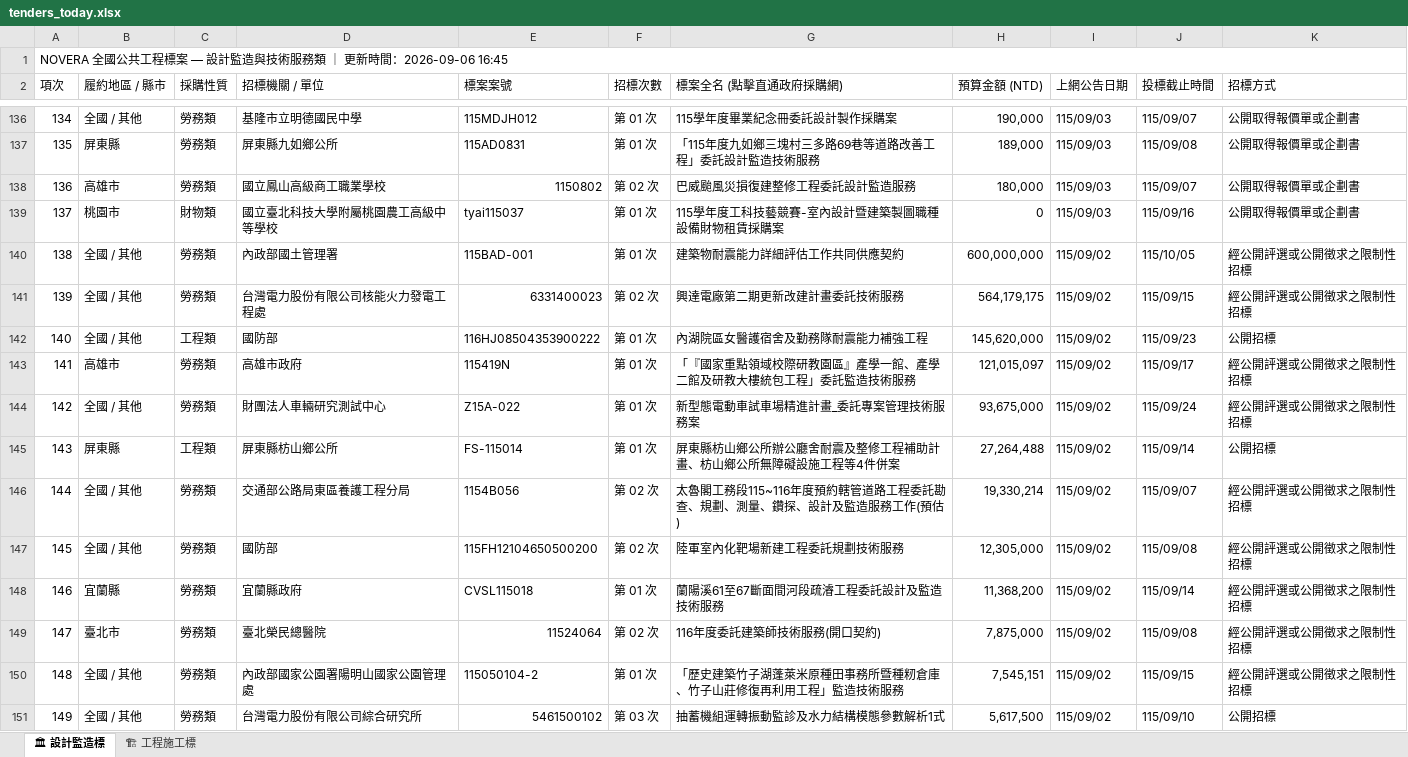
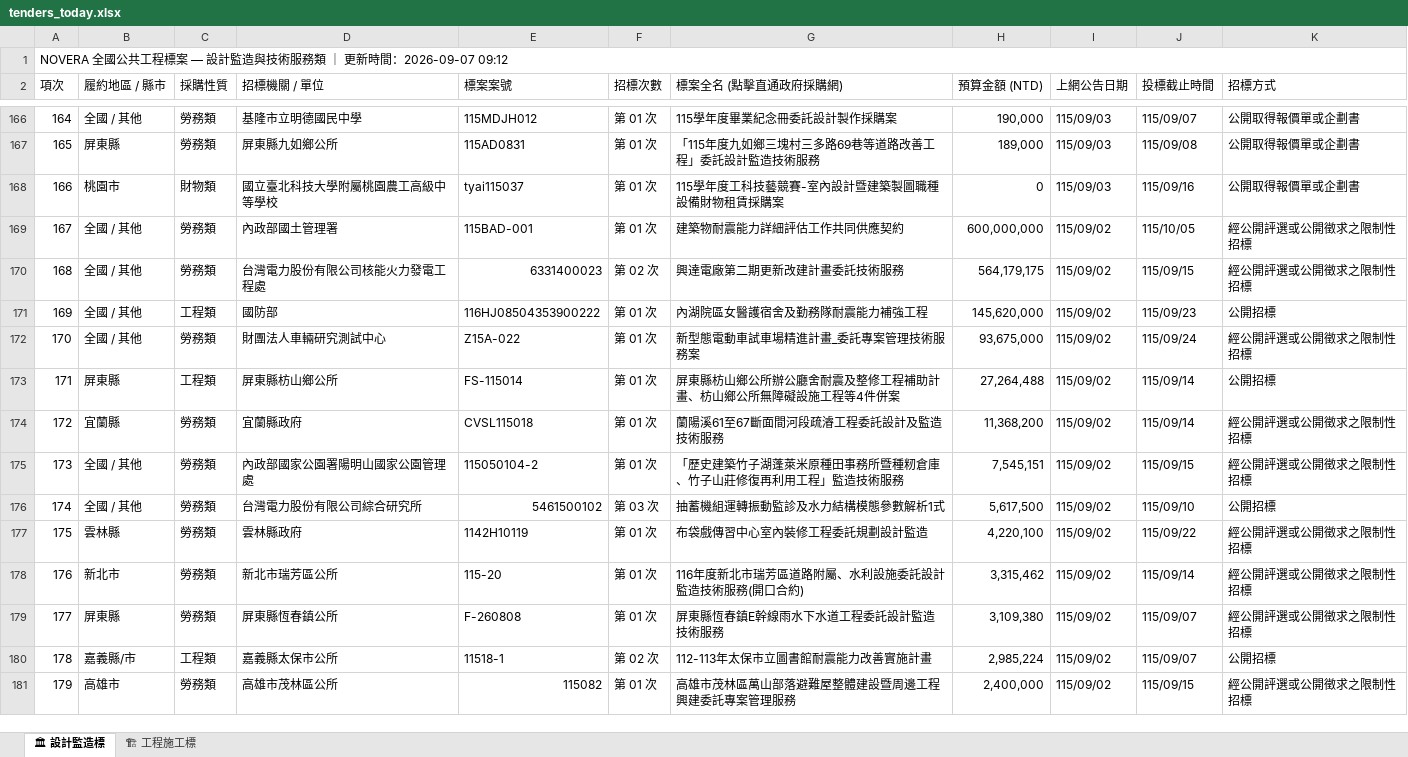
Before and after one commit to gardenai0222-a11y/gardenai0222-a11y.github.io, an Excel workbook: tenders_today.xlsx, sheet 🏛 設計監造標, drawn as a sheet; only a part is shown, gaps mark what is left out; the shorter side is filled out with more unchanged rows; values as stored, in another font and other column widths than the file's, no cell formats; removed rows and columns are numbered as before the commit, all else as after; the diff covers the shown part only; the diff names each change by its address in the sheet, - before the commit and + after, or states it on an @@ line.

```diff
--- a/tenders_today.xlsx (sheet 🏛 設計監造標)
+++ b/tenders_today.xlsx (sheet 🏛 設計監造標)
@@ column A (項次) renumbered from row 1 down @@
-row 138: 136 | 高雄市 | 勞務類 | 國立鳳山高級商工職業學校 | 1150802 | 第 02 次 | 巴威颱風災損復建整修工程委託設計監造服務 | 180,000 | 115/09/03 | 115/09/07 | 公開取得報價單或企劃書
-row 143: 141 | 高雄市 | 勞務類 | 高雄市政府 | 115419N | 第 01 次 | 「『國家重點領域校際研教園區』產學一館、產學二館及研教大樓統包工程」委託監造技術服務 | 121,015,097 | 115/09/02 | 115/09/17 | 經公開評選或公開徵求之限制性招標
-row 146: 144 | 全國 / 其他 | 勞務類 | 交通部公路局東區養護工程分局 | 1154B056 | 第 02 次 | 太魯閣工務段115~116年度預約轄管道路工程委託勘查、規劃、測量、鑽探、設計及監造服務工作(預估) | 19,330,214 | 115/09/02 | 115/09/07 | 經公開評選或公開徵求之限制性招標
-row 147: 145 | 全國 / 其他 | 勞務類 | 國防部 | 115FH12104650500200 | 第 02 次 | 陸軍室內化靶場新建工程委託規劃技術服務 | 12,305,000 | 115/09/02 | 115/09/08 | 經公開評選或公開徵求之限制性招標
-row 149: 147 | 臺北市 | 勞務類 | 臺北榮民總醫院 | 11524064 | 第 02 次 | 116年度委託建築師技術服務(開口契約) | 7,875,000 | 115/09/02 | 115/09/08 | 經公開評選或公開徵求之限制性招標
```
Also changed, not shown: 35 added rows and 35 removed rows elsewhere in this sheet, sheet 🏗 工程施工標, cell formats, 今日政府電子採購網.xlsx, 2 other files.
